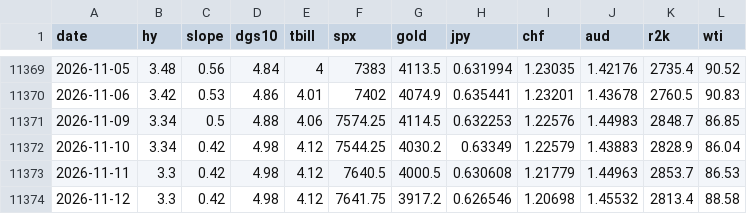
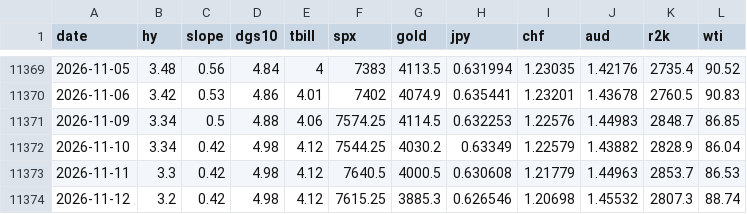
Before and after one commit to jbirnie209/strategy-dashboard, a CSV file: data/daily.csv, drawn as a sheet; only a part is shown, gaps mark what is left out.

```diff
--- a/data/daily.csv
+++ b/data/daily.csv
@@ -11371,4 +11371,4 @@ date,hy,slope,dgs10,tbill,spx,gold,jpy,chf,aud,r2k,wti
 2026-11-09,3.34,0.5,4.88,4.06,7574.25,4114.5,0.632253,1.22576,1.44983,2848.7,86.85
-2026-11-10,3.34,0.42,4.98,4.12,7544.25,4030.2,0.63349,1.22579,1.43883,2828.9,86.04
+2026-11-10,3.34,0.42,4.98,4.12,7544.25,4030.2,0.63349,1.22579,1.43882,2828.9,86.04
 2026-11-11,3.3,0.42,4.98,4.12,7640.5,4000.5,0.630608,1.21779,1.44963,2853.7,86.53
-2026-11-12,3.3,0.42,4.98,4.12,7641.75,3917.2,0.626546,1.20698,1.45532,2813.4,88.58
+2026-11-12,3.2,0.42,4.98,4.12,7615.25,3885.3,0.626546,1.20698,1.45532,2807.3,88.74
```
Also changed, not shown: data/fred/BAMLH0A0HYM2.csv, 1 other file.
